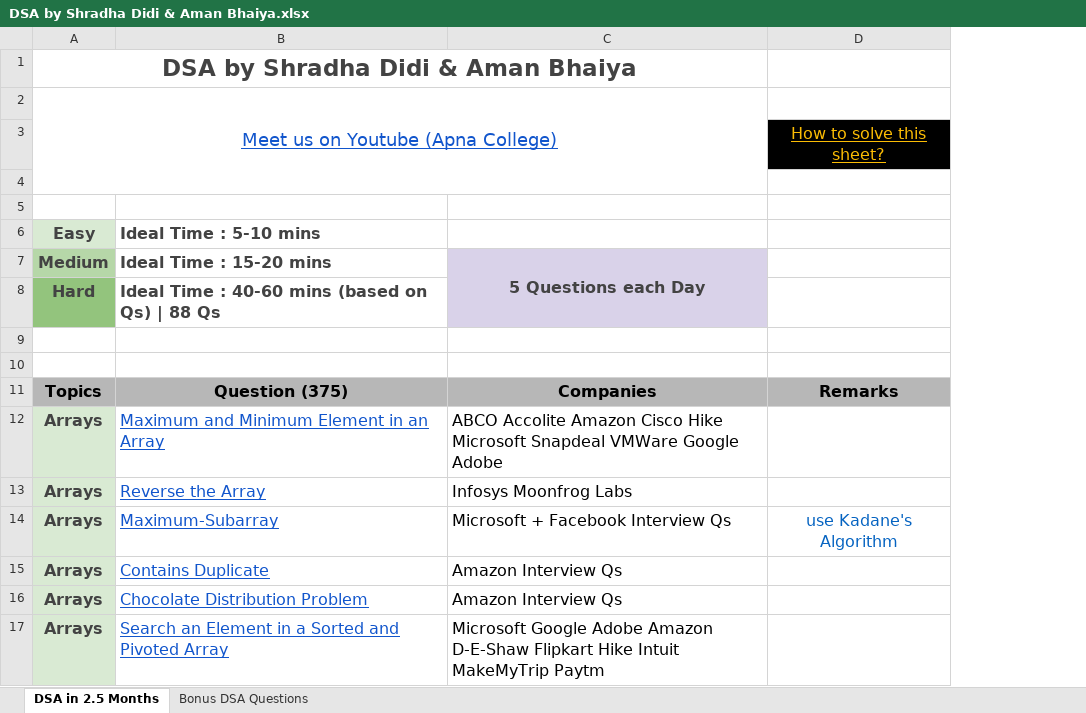
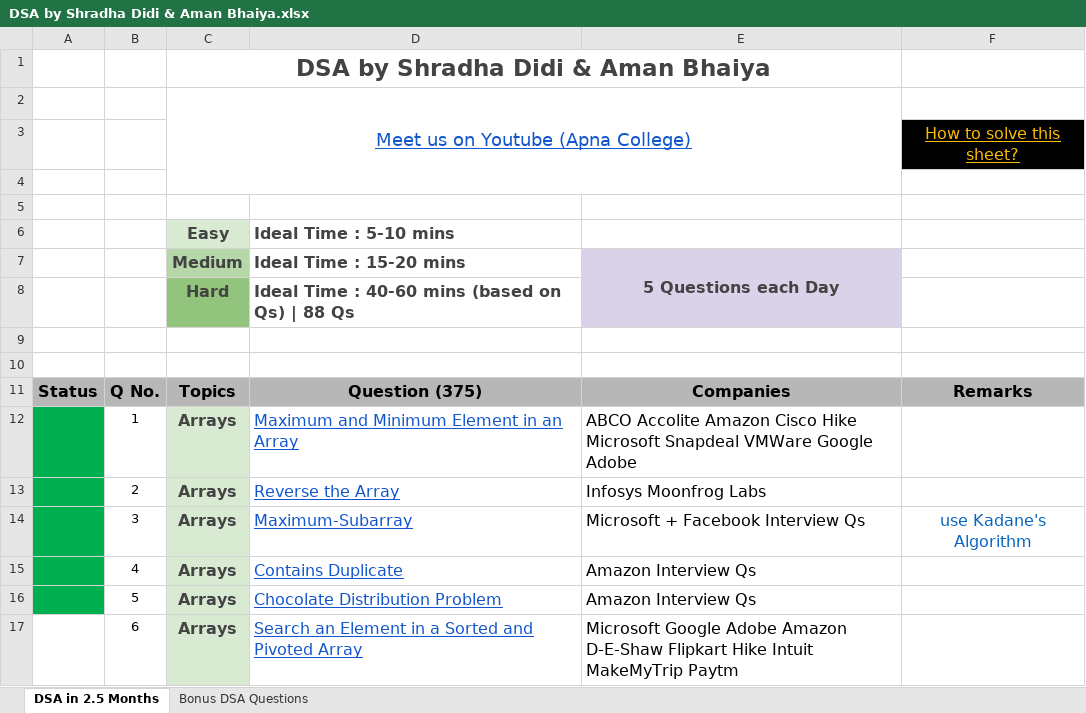
Before and after one commit to vcosss/dsa, an Excel workbook: DSA by Shradha Didi & Aman Bhaiya.xlsx, sheet DSA in 2.5 Months, drawn as a sheet; only a part is shown; values as stored, in another font and other column widths than the file's, no borders; charts and pictures not drawn; the diff names each change by its address in the sheet, - before the commit and + after, or states it on an @@ line.

Commit message:
started aman sheet

```diff
--- a/DSA by Shradha Didi & Aman Bhaiya.xlsx (sheet DSA in 2.5 Months)
+++ b/DSA by Shradha Didi & Aman Bhaiya.xlsx (sheet DSA in 2.5 Months)
+column A, row 11: Status
+column B, rows 11-17: Q No. | 1 | 2 | 3 | 4 | 5 | 6
```
Also changed, not shown: charts or pictures, 7 other files.
